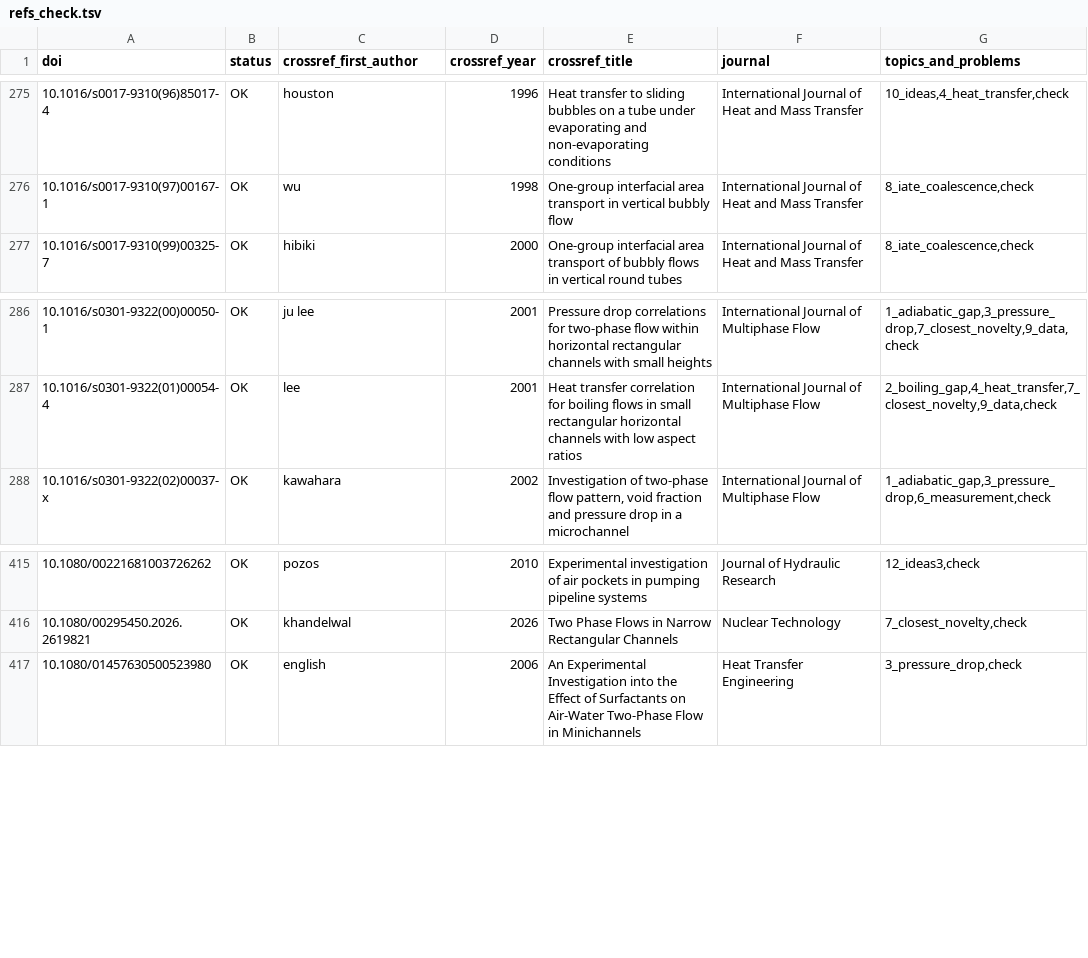
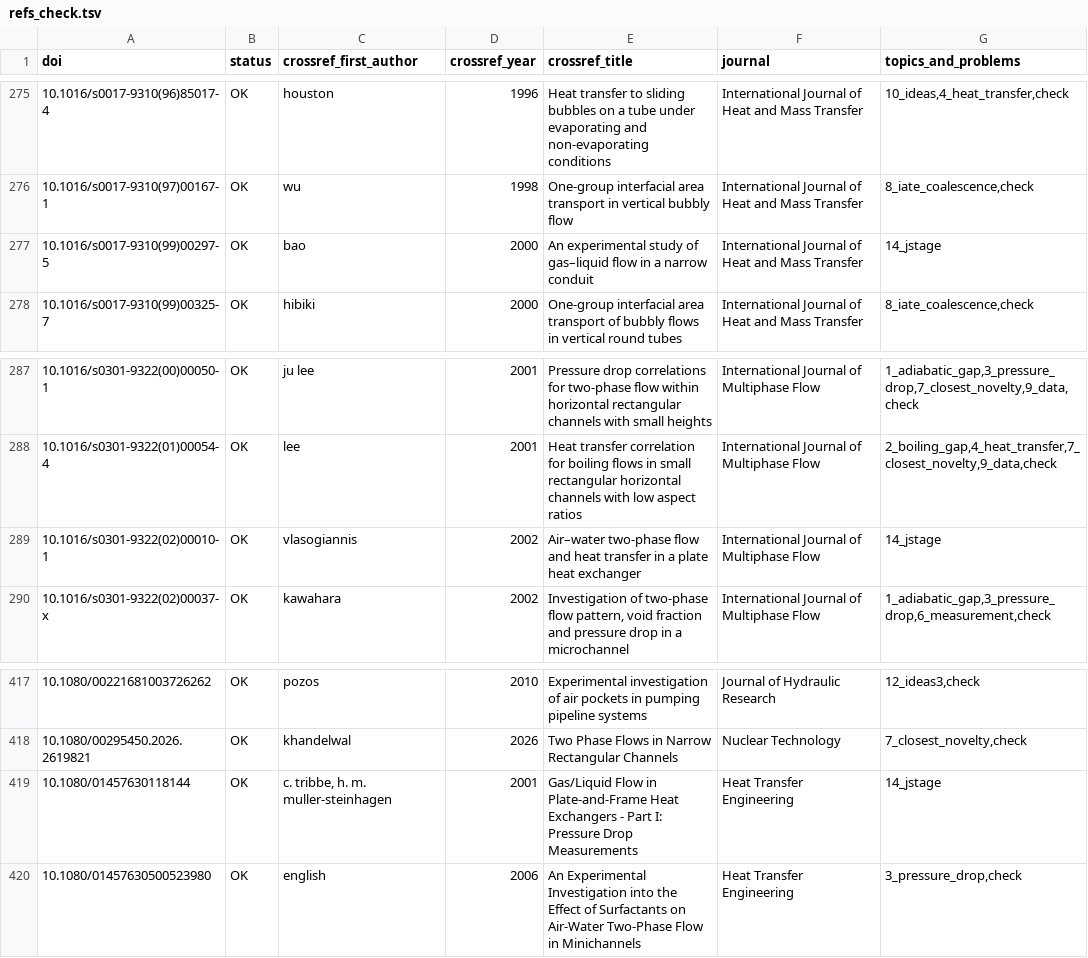
Before and after one commit to tristanchoi2001-collab/bubbles, a TSV file: docs/research/refs_check.tsv, drawn as a sheet; only a part is shown, gaps mark what is left out; the diff names each change by its address in the sheet, - before the commit and + after, or states it on an @@ line.

```diff
--- a/docs/research/refs_check.tsv
+++ b/docs/research/refs_check.tsv
+row 277: 10.1016/s0017-9310(99)00297-5 | OK | bao | 2000 | An experimental study of gas–liquid flow in a narrow conduit | International Journal of Heat and Mass Transfer | 14_jstage
+row 289: 10.1016/s0301-9322(02)00010-1 | OK | vlasogiannis | 2002 | Air–water two-phase flow and heat transfer in a plate heat exchanger | International Journal of Multiphase Flow | 14_jstage
+row 419: 10.1080/01457630118144 | OK | c. tribbe, h. m. muller-steinhagen | 2001 | Gas/Liquid Flow in Plate-and-Frame Heat Exchangers - Part I: Pressure Drop Measurements | Heat Transfer Engineering | 14_jstage
```
Also changed, not shown: docs/research/refs_14_jstage.tsv, 2 other files.
